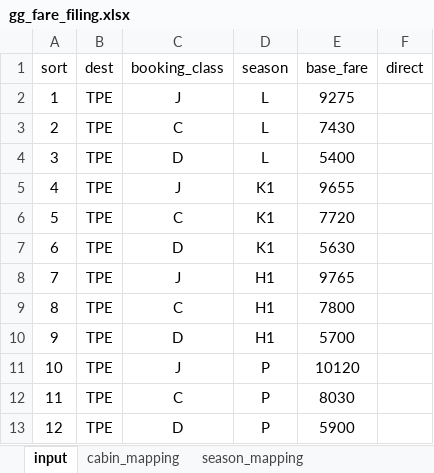
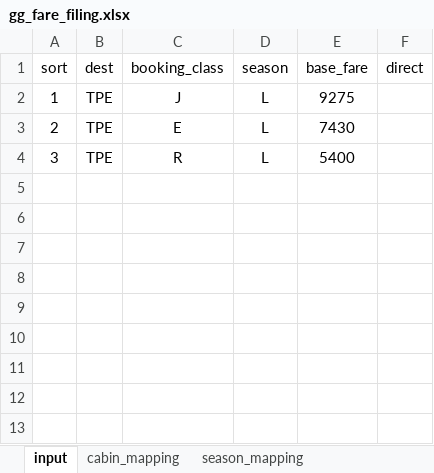
Before and after one commit to pingsays/pingsays, an Excel workbook: apps/farefiling/gg_fare_filing.xlsx, sheet input, drawn as a sheet; values as stored, in another font and other column widths than the file's, no borders; table styles not drawn; the diff names each change by its address in the sheet, - before the commit and + after, or states it on an @@ line.

```diff
--- a/apps/farefiling/gg_fare_filing.xlsx (sheet input)
+++ b/apps/farefiling/gg_fare_filing.xlsx (sheet input)
-C3 (booking_class): C
+C3 (booking_class): E
-C4 (booking_class): D
+C4 (booking_class): R
-row 5: 4 | TPE | J | K1 | 9655
-row 6: 5 | TPE | C | K1 | 7720
-row 7: 6 | TPE | D | K1 | 5630
-row 8: 7 | TPE | J | H1 | 9765
-row 9: 8 | TPE | C | H1 | 7800
-row 10: 9 | TPE | D | H1 | 5700
-row 11: 10 | TPE | J | P | 10120
-row 12: 11 | TPE | C | P | 8030
-row 13: 12 | TPE | D | P | 5900
```
Also changed, not shown: sheet cabin_mapping, sheet fare_combination, 7 other files.
